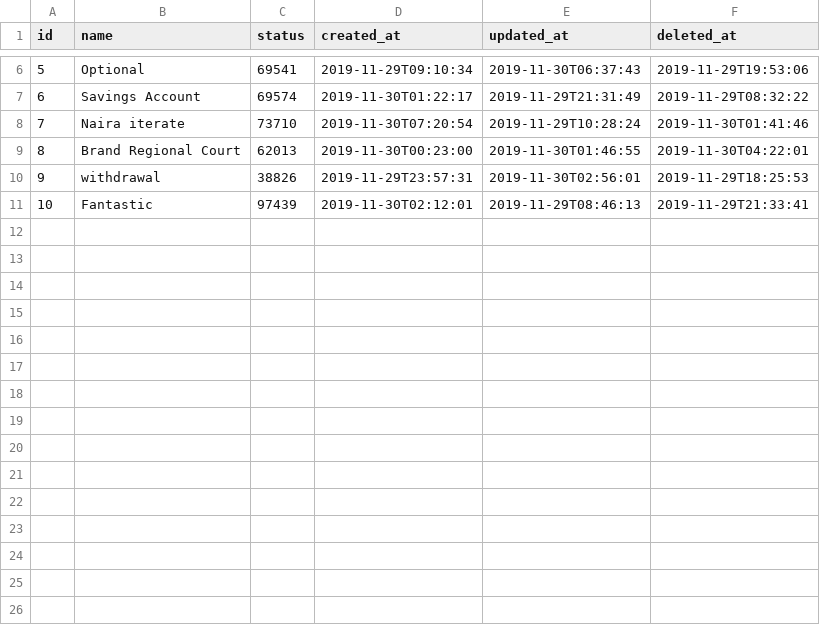
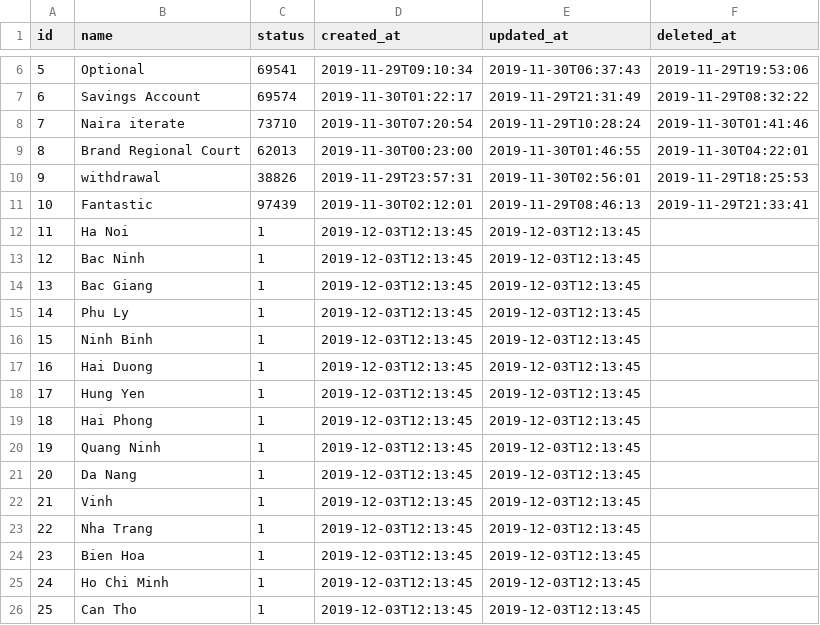
Before and after one commit to slowv/TaskUnite, a CSV file: src/main/resources/config/liquibase/fake-data/city.csv, drawn as a sheet; only a part is shown, gaps mark what is left out.

```diff
--- a/src/main/resources/config/liquibase/fake-data/city.csv
+++ b/src/main/resources/config/liquibase/fake-data/city.csv
@@ -11 +11,16 @@ id;name;status;created_at;updated_at;deleted_at
 10;Fantastic;97439;2019-11-30T02:12:01;2019-11-29T08:46:13;2019-11-29T21:33:41
+11;Ha Noi;1;2019-12-03T12:13:45;2019-12-03T12:13:45
+12;Bac Ninh;1;2019-12-03T12:13:45;2019-12-03T12:13:45
+13;Bac Giang;1;2019-12-03T12:13:45;2019-12-03T12:13:45
+14;Phu Ly;1;2019-12-03T12:13:45;2019-12-03T12:13:45
+15;Ninh Binh;1;2019-12-03T12:13:45;2019-12-03T12:13:45
+16;Hai Duong;1;2019-12-03T12:13:45;2019-12-03T12:13:45
+17;Hung Yen;1;2019-12-03T12:13:45;2019-12-03T12:13:45
+18;Hai Phong;1;2019-12-03T12:13:45;2019-12-03T12:13:45
+19;Quang Ninh;1;2019-12-03T12:13:45;2019-12-03T12:13:45
+20;Da Nang;1;2019-12-03T12:13:45;2019-12-03T12:13:45
+21;Vinh;1;2019-12-03T12:13:45;2019-12-03T12:13:45
+22;Nha Trang;1;2019-12-03T12:13:45;2019-12-03T12:13:45
+23;Bien Hoa;1;2019-12-03T12:13:45;2019-12-03T12:13:45
+24;Ho Chi Minh;1;2019-12-03T12:13:45;2019-12-03T12:13:45
+25;Can Tho;1;2019-12-03T12:13:45;2019-12-03T12:13:45
```
Also changed, not shown: src/main/resources/config/liquibase/fake-data/address.csv, src/main/resources/config/liquibase/fake-data/district.csv, 5 other files.
